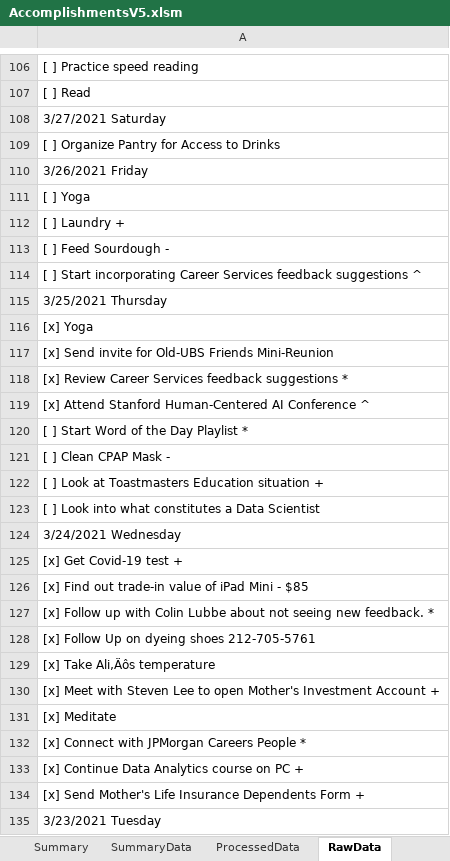
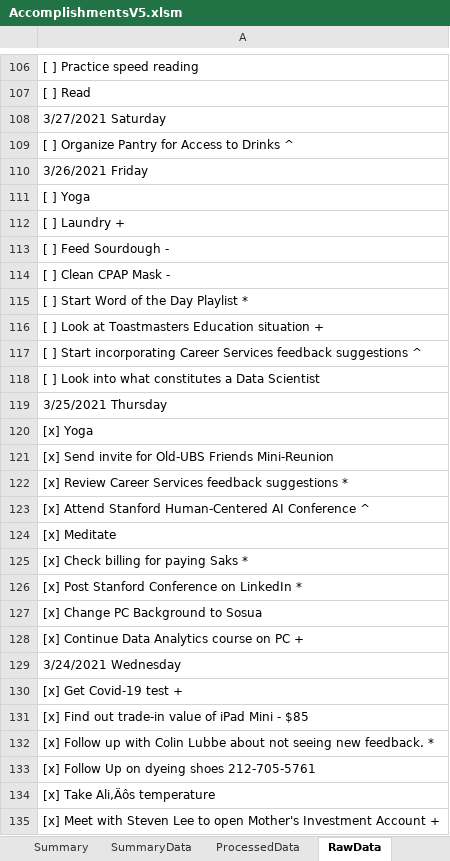
Before and after one commit to vflopez77/Accomplishments, an Excel workbook: AccomplishmentsV5.xlsm, sheet RawData, drawn as a sheet; only a part is shown, gaps mark what is left out; the shorter side is filled out with more unchanged rows; values as stored, in another font and other column widths than the file's, no borders; addresses are those after the commit; the diff names each change by its address in the sheet, - before the commit and + after, or states it on an @@ line.

```diff
--- a/AccomplishmentsV5.xlsm (sheet RawData)
+++ b/AccomplishmentsV5.xlsm (sheet RawData)
-A109: [ ] Organize Pantry for Access to Drinks
+A109: [ ] Organize Pantry for Access to Drinks ^
+row 114: [ ] Clean CPAP Mask -
+row 115: [ ] Start Word of the Day Playlist *
+row 116: [ ] Look at Toastmasters Education situation +
+row 118: [ ] Look into what constitutes a Data Scientist
-A124: [ ] Start Word of the Day Playlist *
+A124: [x] Meditate
-A125: [ ] Clean CPAP Mask -
+A125: [x] Check billing for paying Saks *
-A126: [ ] Look at Toastmasters Education situation +
+A126: [x] Post Stanford Conference on LinkedIn *
-A127: [ ] Look into what constitutes a Data Scientist
+A127: [x] Change PC Background to Sosua
+row 128: [x] Continue Data Analytics course on PC +
```
Also changed, not shown: sheet ProcessedData, sheet Summary, sheet SummaryData, charts or pictures, 2 other files.
